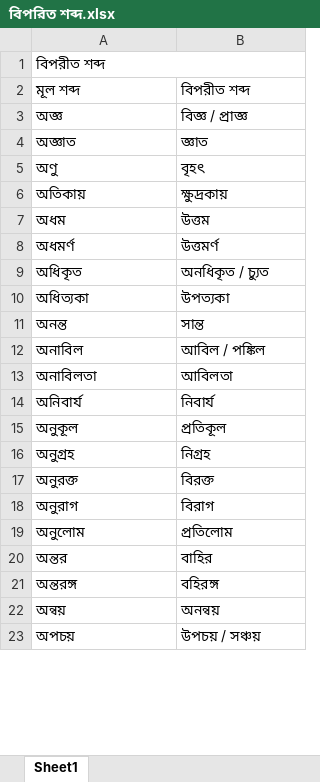
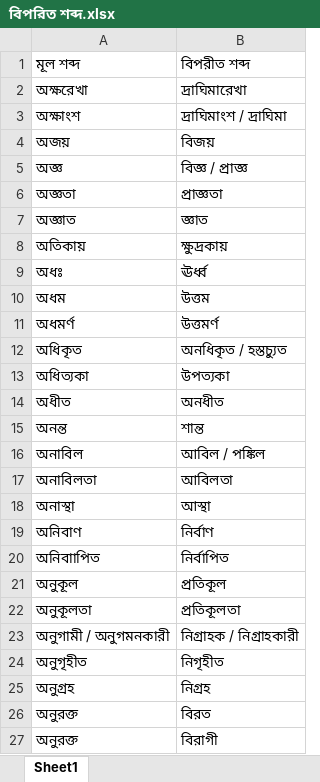
Before and after one commit to TR4842/Birochon-Somahar, an Excel workbook: বিপরিত শব্দ.xlsx, sheet Sheet1, drawn as a sheet; only a part is shown; the shorter side is filled out with more unchanged rows; values as stored, in another font and other column widths than the file's, no cell formats; table styles not drawn; removed rows and columns are numbered as before the commit, all else as after; the diff covers the shown part only; the diff names each change by its address in the sheet, - before the commit and + after, or states it on an @@ line.

```diff
--- a/বিপরিত শব্দ.xlsx (sheet Sheet1)
+++ b/বিপরিত শব্দ.xlsx (sheet Sheet1)
-row 1: বিপরীত শব্দ
+row 2: অক্ষরেখা | দ্রাঘিমারেখা
+row 3: অক্ষাংশ | দ্রাঘিমাংশ / দ্রাঘিমা
+row 4: অজয় | বিজয়
+row 6: অজ্ঞতা | প্রাজ্ঞতা
-row 5: অণু | বৃহৎ
+row 9: অধঃ | ঊর্ধ্ব
-B12 (বিপরীত শব্দ): অনধিকৃত / চ্যুত
+B12 (বিপরীত শব্দ): অনধিকৃত / হস্তচ্যুত
+row 14: অধীত | অনধীত
-B15 (বিপরীত শব্দ): সান্ত
+B15 (বিপরীত শব্দ): শান্ত
-row 14: অনিবার্য | নিবার্য
+row 18: অনাস্থা | আস্থা
+row 19: অনিবাণ | নির্বাণ
+row 20: অনিবাাপিত | নির্বাপিত
+row 22: অনুকূলতা | প্রতিকূলতা
+row 23: অনুগামী / অনুগমনকারী | নিগ্রাহক / নিগ্রাহকারী
+row 24: অনুগৃহীত | নিগৃহীত
-B26 (বিপরীত শব্দ): বিরক্ত
+B26 (বিপরীত শব্দ): বিরত
+row 27: অনুরক্ত | বিরাগী
```
Also changed, not shown: 937 added rows, 25 removed rows and 33 edited cells elsewhere in this sheet, cell formats, এককথায় প্রকাশ.xlsx, বাংলা বাগধারা.xlsx, 1 other file.
